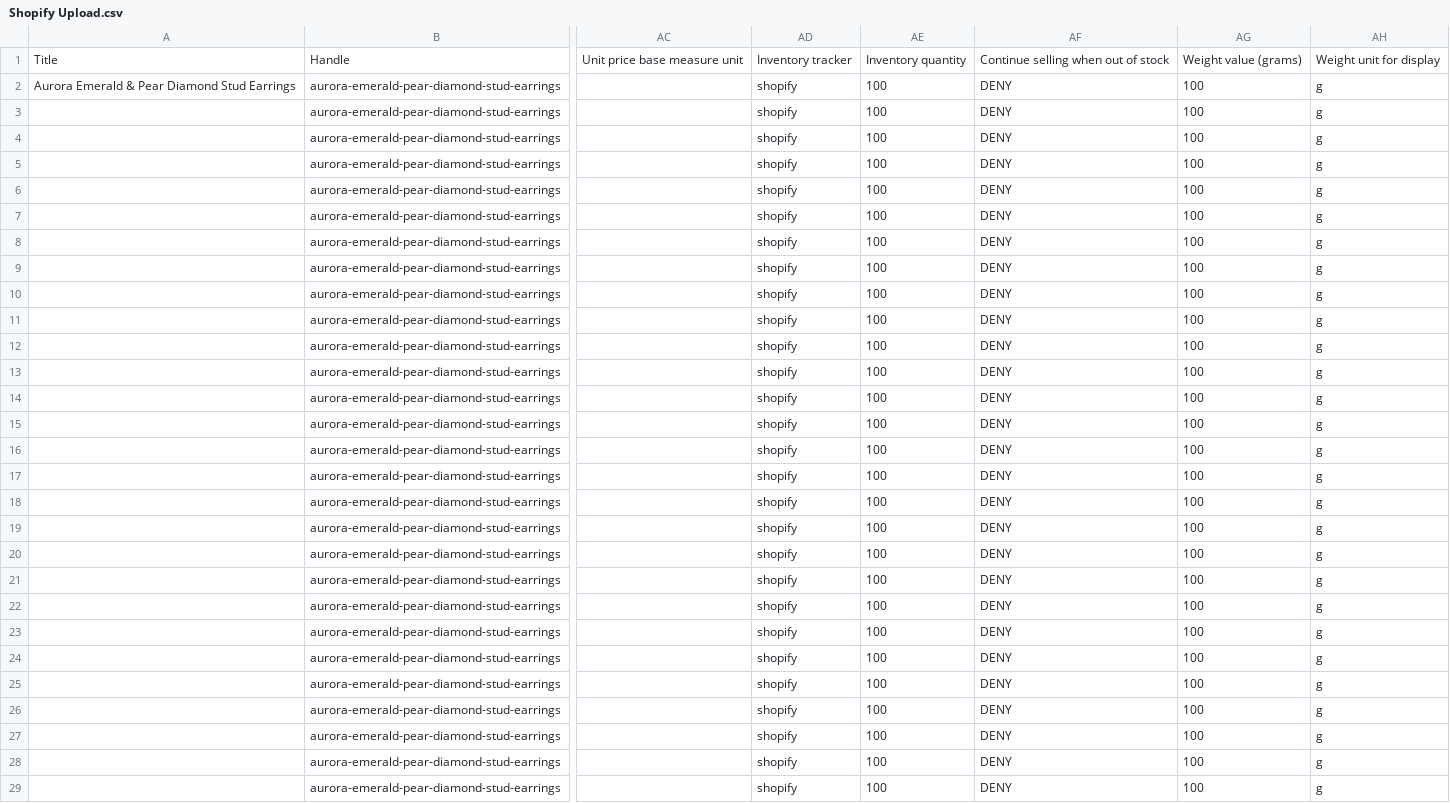
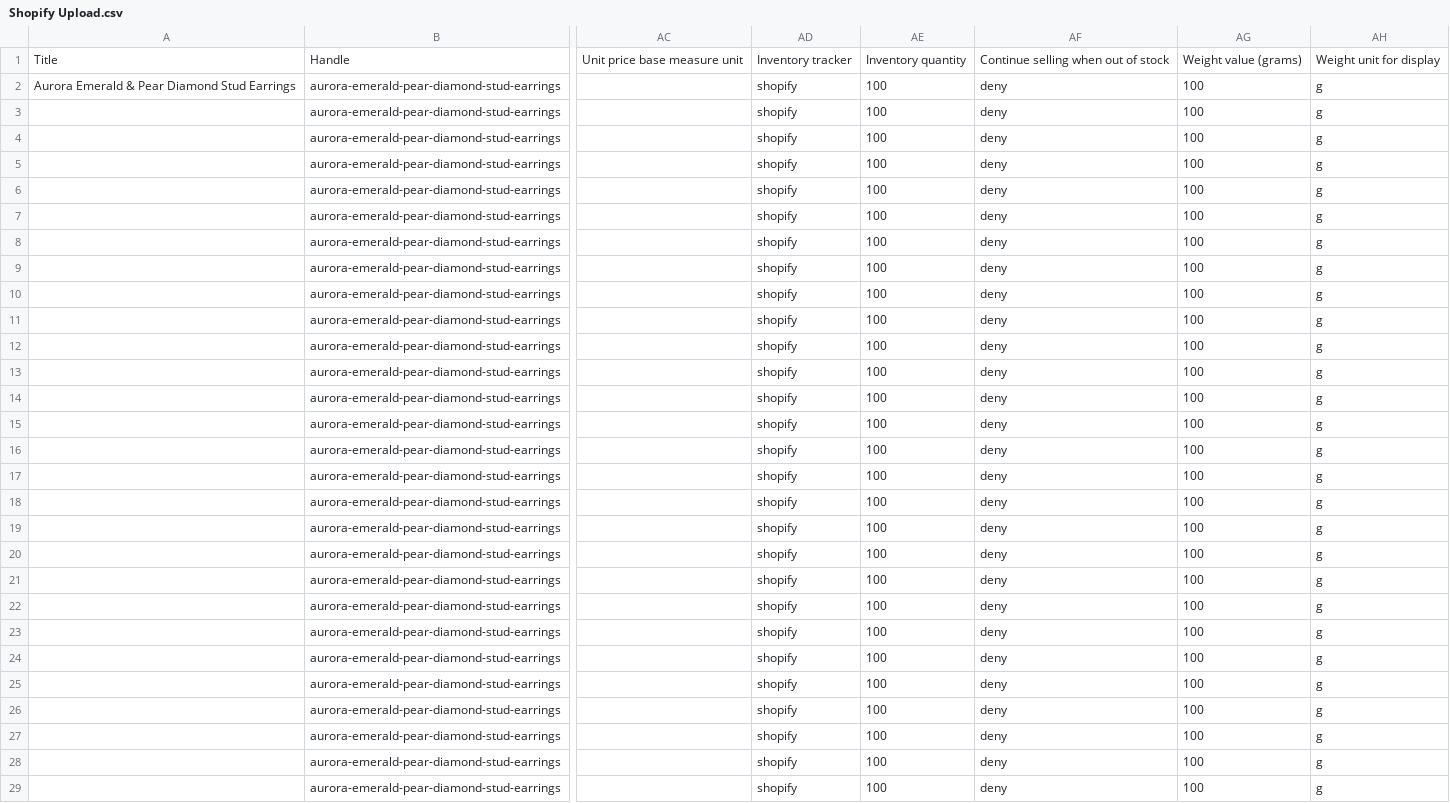
Before and after one commit to manduong1502/ArlenaDiamond, a CSV file: Shopify Upload.csv, drawn as a sheet; only a part is shown, gaps mark what is left out; the diff covers the shown part only; the diff names each change by its address in the sheet, - before the commit and + after, or states it on an @@ line.

```diff
--- a/Shopify Upload.csv
+++ b/Shopify Upload.csv
-AF2:AF29: DENY
+AF2:AF29: deny
```
Also changed, not shown: 102 edited cells elsewhere in this file, Shopify Upload New Products.csv, product_template.csv, 1 other file.
